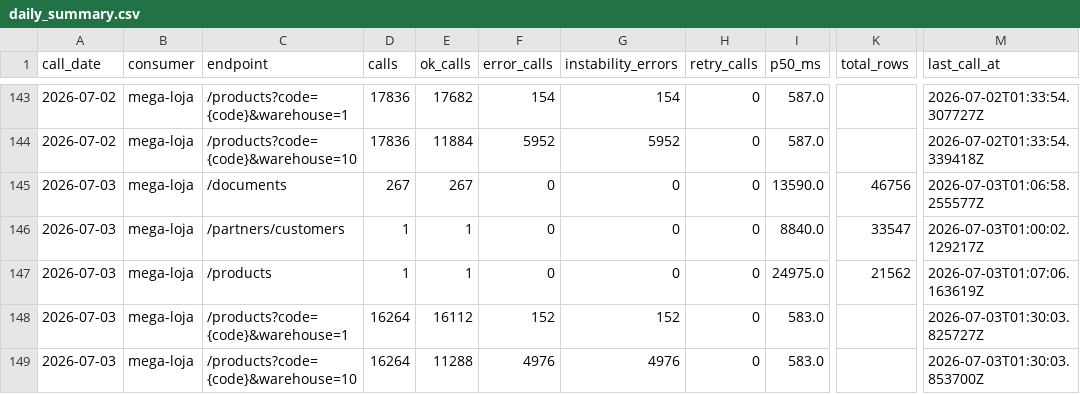
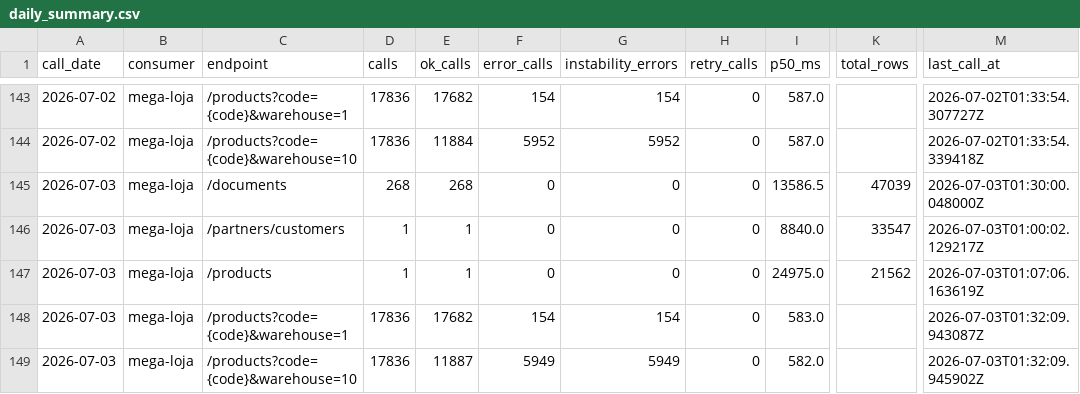
Before and after one commit to xxffoottxx/artsoft-call-log, a CSV file: daily_summary.csv, drawn as a sheet; only a part is shown, gaps mark what is left out; the diff names each change by its address in the sheet, - before the commit and + after, or states it on an @@ line.

Commit message:
call-log 2026-07-02: 35975 calls, 6106 errors

```diff
--- a/daily_summary.csv
+++ b/daily_summary.csv
-D145 (calls): 267
+D145 (calls): 268
-E145 (ok_calls): 267
+E145 (ok_calls): 268
-I145 (p50_ms): 13590.0
+I145 (p50_ms): 13586.5
-K145 (total_rows): 46756
+K145 (total_rows): 47039
-M145 (last_call_at): 2026-07-03T01:06:58.255577Z
+M145 (last_call_at): 2026-07-03T01:30:00.048000Z
-D148:D149 (calls): 16264
+D148:D149 (calls): 17836
-E148 (ok_calls): 16112
+E148 (ok_calls): 17682
-F148 (error_calls): 152
+F148 (error_calls): 154
-G148 (instability_errors): 152
+G148 (instability_errors): 154
-M148 (last_call_at): 2026-07-03T01:30:03.825727Z
+M148 (last_call_at): 2026-07-03T01:32:09.943087Z
-E149 (ok_calls): 11288
+E149 (ok_calls): 11887
-F149 (error_calls): 4976
+F149 (error_calls): 5949
-G149 (instability_errors): 4976
+G149 (instability_errors): 5949
-I149 (p50_ms): 583.0
+I149 (p50_ms): 582.0
-M149 (last_call_at): 2026-07-03T01:30:03.853700Z
+M149 (last_call_at): 2026-07-03T01:32:09.945902Z
```
